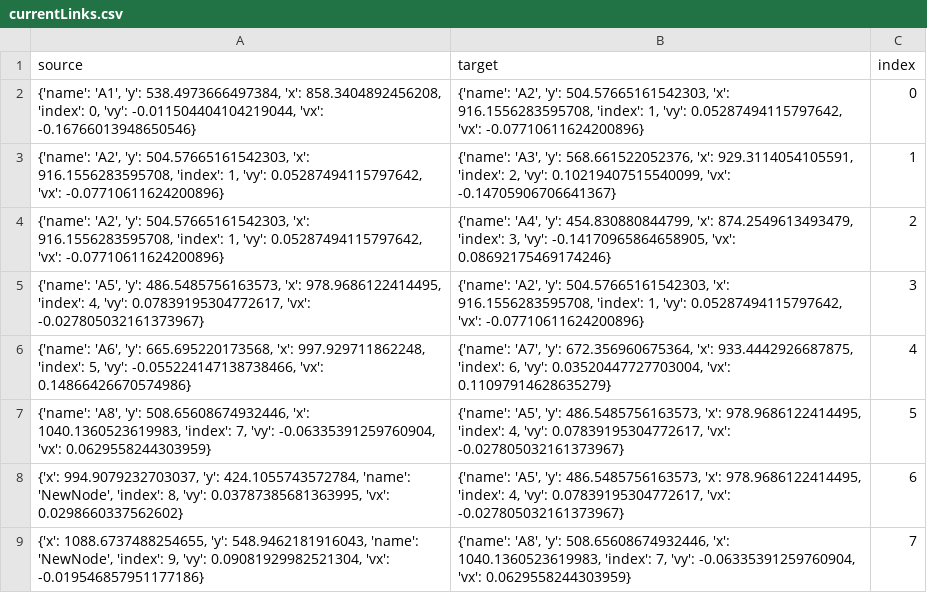
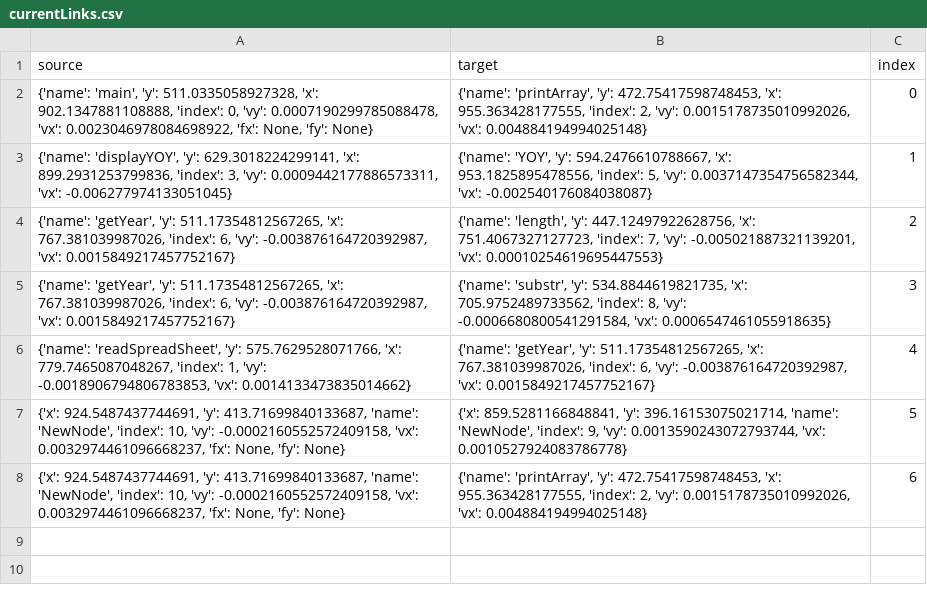
Before and after one commit to YurBoiDanny/Legraphy, a CSV file: exports/currentLinks.csv, drawn as a sheet.

```diff
--- a/exports/currentLinks.csv
+++ b/exports/currentLinks.csv
@@ -1,9 +1,8 @@
 source,target,index
-"{'name': 'A1', 'y': 538.4973666497384, 'x': 858.3404892456208, 'index': 0, 'vy': -0.011504404104219044, 'vx': -0.16766013948650546}","{'name': 'A2', 'y': 504.57665161542303, 'x': 916.1556283595708, 'index': 1, 'vy': 0.05287494115797642, 'vx': -0.07710611624200896}",0
-"{'name': 'A2', 'y': 504.57665161542303, 'x': 916.1556283595708, 'index': 1, 'vy': 0.05287494115797642, 'vx': -0.07710611624200896}","{'name': 'A3', 'y': 568.661522052376, 'x': 929.3114054105591, 'index': 2, 'vy': 0.10219407515540099, 'vx': -0.14705906706641367}",1
-"{'name': 'A2', 'y': 504.57665161542303, 'x': 916.1556283595708, 'index': 1, 'vy': 0.05287494115797642, 'vx': -0.07710611624200896}","{'name': 'A4', 'y': 454.830880844799, 'x': 874.2549613493479, 'index': 3, 'vy': -0.14170965864658905, 'vx': 0.08692175469174246}",2
-"{'name': 'A5', 'y': 486.5485756163573, 'x': 978.9686122414495, 'index': 4, 'vy': 0.07839195304772617, 'vx': -0.027805032161373967}","{'name': 'A2', 'y': 504.57665161542303, 'x': 916.1556283595708, 'index': 1, 'vy': 0.05287494115797642, 'vx': -0.07710611624200896}",3
-"{'name': 'A6', 'y': 665.695220173568, 'x': 997.929711862248, 'index': 5, 'vy': -0.055224147138738466, 'vx': 0.14866426670574986}","{'name': 'A7', 'y': 672.356960675364, 'x': 933.4442926687875, 'index': 6, 'vy': 0.03520447727703004, 'vx': 0.11097914628635279}",4
-"{'name': 'A8', 'y': 508.65608674932446, 'x': 1040.1360523619983, 'index': 7, 'vy': -0.06335391259760904, 'vx': 0.0629558244303959}","{'name': 'A5', 'y': 486.5485756163573, 'x': 978.9686122414495, 'index': 4, 'vy': 0.07839195304772617, 'vx': -0.027805032161373967}",5
-"{'x': 994.9079232703037, 'y': 424.1055743572784, 'name': 'NewNode', 'index': 8, 'vy': 0.03787385681363995, 'vx': 0.0298660337562602}","{'name': 'A5', 'y': 486.5485756163573, 'x': 978.9686122414495, 'index': 4, 'vy': 0.07839195304772617, 'vx': -0.027805032161373967}",6
-"{'x': 1088.6737488254655, 'y': 548.9462181916043, 'name': 'NewNode', 'index': 9, 'vy': 0.09081929982521304, 'vx': -0.019546857951177186}","{'name': 'A8', 'y': 508.65608674932446, 'x': 1040.1360523619983, 'index': 7, 'vy': -0.06335391259760904, 'vx': 0.0629558244303959}",7
+"{'name': 'main', 'y': 511.0335058927328, 'x': 902.1347881108888, 'index': 0, 'vy': 0.0007190299785088478, 'vx': 0.0023046978084698922, 'fx': None, 'fy': None}","{'name': 'printArray', 'y': 472.75417598748453, 'x': 955.363428177555, 'index': 2, 'vy': 0.0015178735010992026, 'vx': 0.004884194994025148}",0
+"{'name': 'displayYOY', 'y': 629.3018224299141, 'x': 899.2931253799836, 'index': 3, 'vy': 0.0009442177886573311, 'vx': -0.006277974133051045}","{'name': 'YOY', 'y': 594.2476610788667, 'x': 953.1825895478556, 'index': 5, 'vy': 0.0037147354756582344, 'vx': -0.002540176084038087}",1
+"{'name': 'getYear', 'y': 511.17354812567265, 'x': 767.381039987026, 'index': 6, 'vy': -0.003876164720392987, 'vx': 0.0015849217457752167}","{'name': 'length', 'y': 447.12497922628756, 'x': 751.4067327127723, 'index': 7, 'vy': -0.005021887321139201, 'vx': 0.00010254619695447553}",2
+"{'name': 'getYear', 'y': 511.17354812567265, 'x': 767.381039987026, 'index': 6, 'vy': -0.003876164720392987, 'vx': 0.0015849217457752167}","{'name': 'substr', 'y': 534.8844619821735, 'x': 705.9752489733562, 'index': 8, 'vy': -0.0006680800541291584, 'vx': 0.0006547461055918635}",3
+"{'name': 'readSpreadSheet', 'y': 575.7629528071766, 'x': 779.7465087048267, 'index': 1, 'vy': -0.0018906794806783853, 'vx': 0.0014133473835014662}","{'name': 'getYear', 'y': 511.17354812567265, 'x': 767.381039987026, 'index': 6, 'vy': -0.003876164720392987, 'vx': 0.0015849217457752167}",4
+"{'x': 924.5487437744691, 'y': 413.71699840133687, 'name': 'NewNode', 'index': 10, 'vy': -0.0002160552572409158, 'vx': 0.0032974461096668237, 'fx': None, 'fy': None}","{'x': 859.5281166848841, 'y': 396.16153075021714, 'name': 'NewNode', 'index': 9, 'vy': 0.0013590243072793744, 'vx': 0.0010527924083786778}",5
+"{'x': 924.5487437744691, 'y': 413.71699840133687, 'name': 'NewNode', 'index': 10, 'vy': -0.0002160552572409158, 'vx': 0.0032974461096668237, 'fx': None, 'fy': None}","{'name': 'printArray', 'y': 472.75417598748453, 'x': 955.363428177555, 'index': 2, 'vy': 0.0015178735010992026, 'vx': 0.004884194994025148}",6
```
Also changed, not shown: exports/currentNodes.csv, 6 other files.
